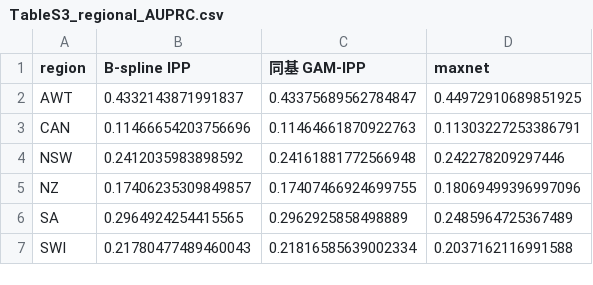
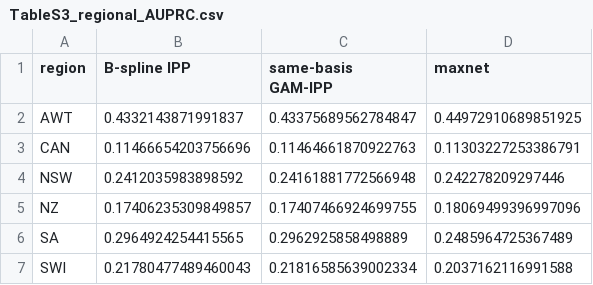
Before and after one commit to Akakk1/KAN_Maxent, a CSV file: SI/tables/TableS3_regional_AUPRC.csv, drawn as a sheet.

```diff
--- a/SI/tables/TableS3_regional_AUPRC.csv
+++ b/SI/tables/TableS3_regional_AUPRC.csv
@@ -1,2 +1,2 @@
-region,B-spline IPP,同基 GAM-IPP,maxnet
+region,B-spline IPP,same-basis GAM-IPP,maxnet
 AWT,0.4332143871991837,0.43375689562784847,0.44972910689851925
```
Also changed, not shown: SI/tables/TableS1_global_metrics.csv, SI/tables/TableS4_regional_PRG.csv, 4 other files.
